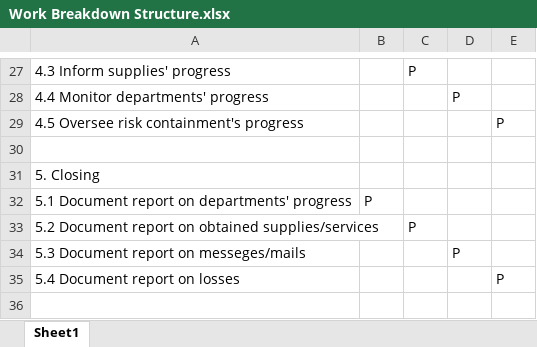
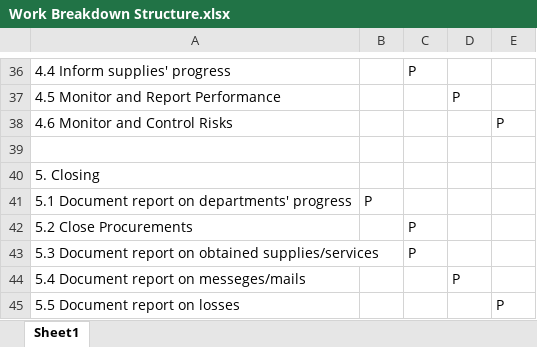
Before and after one commit to XtremisStudio/Project-Management, an Excel workbook: Work Breakdown Structure.xlsx, sheet Sheet1, drawn as a sheet; only a part is shown, gaps mark what is left out; values as stored, in another font and other column widths than the file's, no borders; addresses are those after the commit; the diff covers the shown part only; the diff names each change by its address in the sheet, - before the commit and + after, or states it on an @@ line.

```diff
--- a/Work Breakdown Structure.xlsx (sheet Sheet1)
+++ b/Work Breakdown Structure.xlsx (sheet Sheet1)
-A36: 4.3 Inform supplies' progress
+A36: 4.4 Inform supplies' progress
-A37: 4.4 Monitor departments' progress
+A37: 4.5 Monitor and Report Performance
-A38: 4.5 Oversee risk containment's progress
+A38: 4.6 Monitor and Control Risks
+row 42: 5.2 Close Procurements |  | P
-A43: 5.2 Document report…
+A43: 5.3 Document report…
-A44: 5.3 Document report on messeges/mails
+A44: 5.4 Document report on messeges/mails
-A45: 5.4 Document report on losses
+A45: 5.5 Document report on losses
```
Also changed, not shown: 9 added rows and 17 edited cells elsewhere in this sheet.
